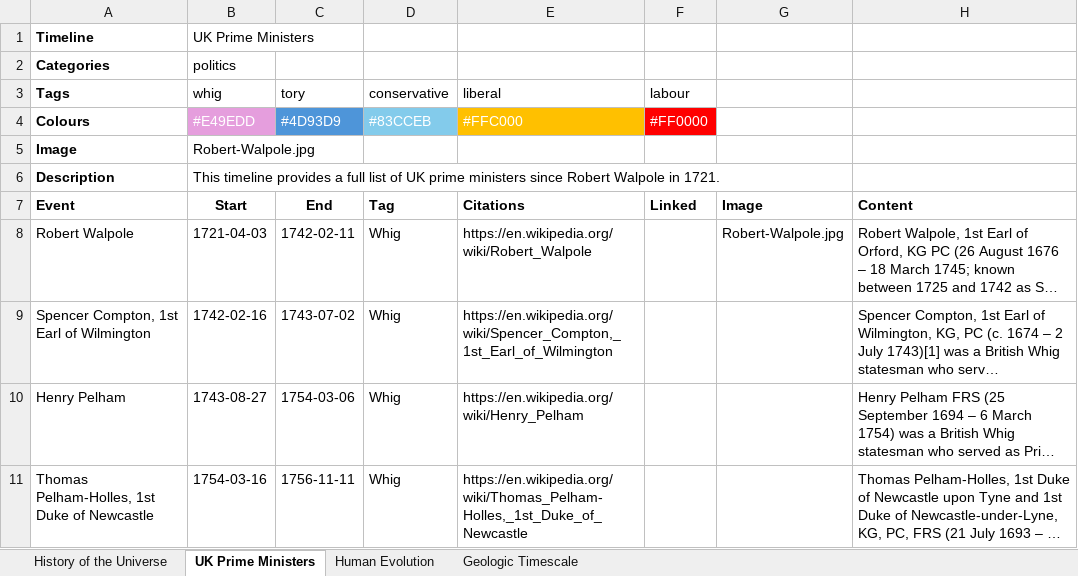
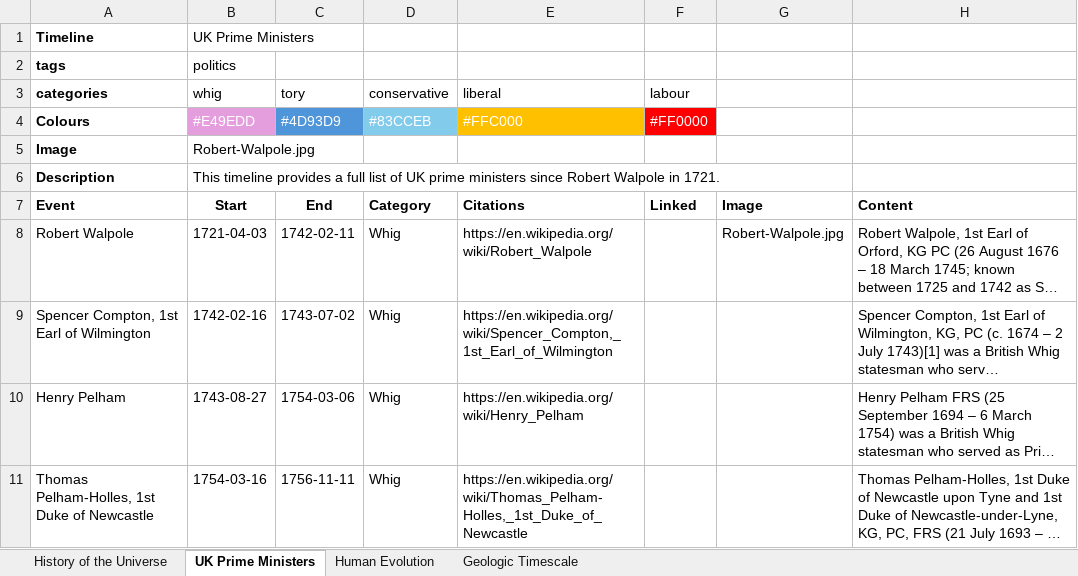
Before and after one commit to Wolsten/Table-Based-Solution, an Excel workbook: timelines.xlsm, sheet UK Prime Ministers, drawn as a sheet; only a part is shown; long unchanged cells end in …; values as stored, in another font and other column widths than the file's, no borders; the diff names each change by its address in the sheet, - before the commit and + after, or states it on an @@ line.

Commit message:
Simplified code export options and switched back to using categories to differentiate different types of event

```diff
--- a/timelines.xlsm (sheet UK Prime Ministers)
+++ b/timelines.xlsm (sheet UK Prime Ministers)
-A2 (categories): Categories
+A2 (categories): tags
-A3: Tags
+A3: categories
-D7 (conservative): Tag
+D7 (conservative): Category
```
Also changed, not shown: sheet History of the Universe, sheet Human Evolution, sheet Geologic Timescale, 4 other files.
